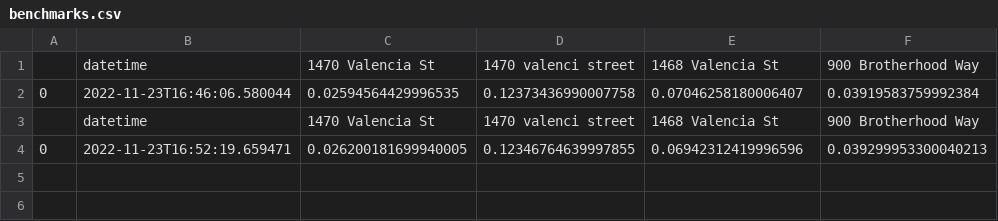
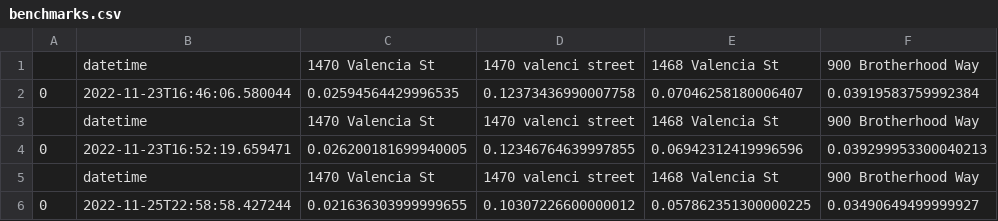
Before and after one commit to zcook7904/SF_Tree_Identifier, a CSV file: benchmarks.csv, drawn as a sheet; the diff names each change by its address in the sheet, - before the commit and + after, or states it on an @@ line.

Commit message:
Benchmarking and improving address validation

```diff
--- a/benchmarks.csv
+++ b/benchmarks.csv
+row 5:  | datetime | 1470 Valencia St | 1470 valenci street | 1468 Valencia St | 900 Brotherhood Way
+row 6: 0 | 2022-11-25T22:58:58.427244 | 0.021636303999999655 | 0.10307226600000012 | 0.057862351300000225 | 0.03490649499999927
```
Also changed, not shown: 12 other files.
